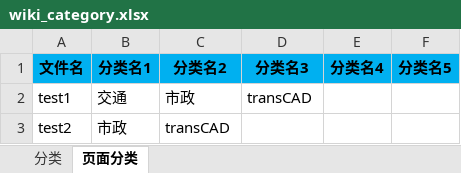
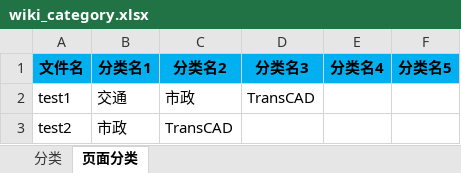
Before and after one commit to ZGG2016/python, an Excel workbook: code/pythoncode/mediawiki/data/wiki_category.xlsx, sheet 页面分类, drawn as a sheet; values as stored, in another font and other column widths than the file's, no borders; the diff names each change by its address in the sheet, - before the commit and + after, or states it on an @@ line.

```diff
--- a/code/pythoncode/mediawiki/data/wiki_category.xlsx (sheet 页面分类)
+++ b/code/pythoncode/mediawiki/data/wiki_category.xlsx (sheet 页面分类)
-D2 (分类名3): transCAD
+D2 (分类名3): TransCAD
-C3 (分类名2): transCAD
+C3 (分类名2): TransCAD
```
Also changed, not shown: sheet 分类, 31 other files.
